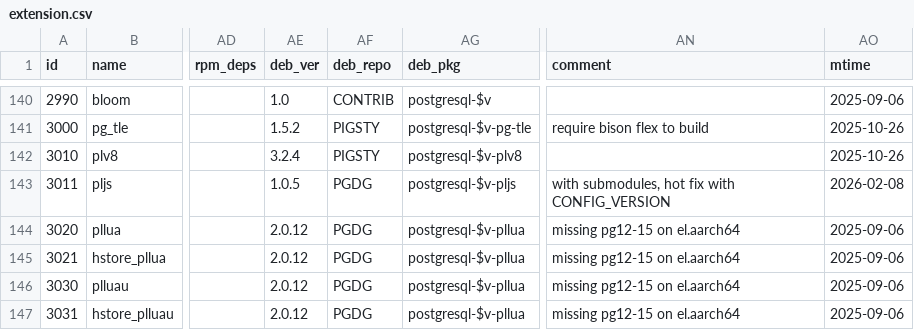
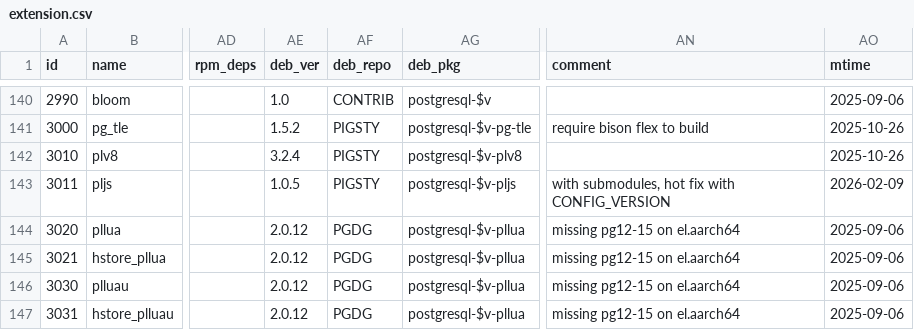
Before and after one commit to pgsty/pig, a CSV file: cli/ext/assets/extension.csv, drawn as a sheet; only a part is shown, gaps mark what is left out; the diff covers the shown part only; the diff names each change by its address in the sheet, - before the commit and + after, or states it on an @@ line.

Commit message:
routine extension update with some rust extensions

```diff
--- a/cli/ext/assets/extension.csv
+++ b/cli/ext/assets/extension.csv
-AF143 (deb_repo): PGDG
+AF143 (deb_repo): PIGSTY
-AO143 (mtime): 2026-02-08
+AO143 (mtime): 2026-02-09
```
Also changed, not shown: 47 edited cells elsewhere in this file.
